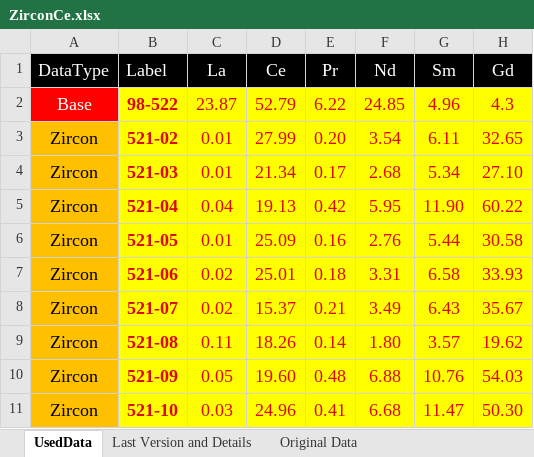
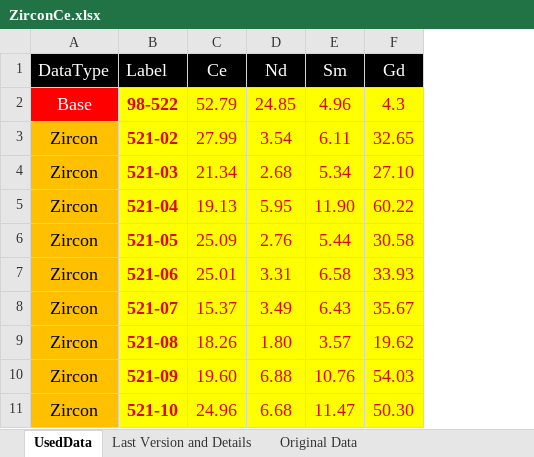
Before and after one commit to GeoPyTool/GeoPyTool, an Excel workbook: DataFileSamples/Zircon Ce Calculation/ZirconCe.xlsx, sheet UsedData, drawn as a sheet; only a part is shown; values as stored, in another font and other column widths than the file's, no borders; the diff names each change by its address in the sheet, - before the commit and + after, or states it on an @@ line.

Commit message:
fixed Zircon Ce

```diff
--- a/DataFileSamples/Zircon Ce Calculation/ZirconCe.xlsx (sheet UsedData)
+++ b/DataFileSamples/Zircon Ce Calculation/ZirconCe.xlsx (sheet UsedData)
-column C (La), rows 2-11: 23.87 | 0.01 | 0.01 | 0.04 | 0.01 | 0.02 | 0.02 | 0.11 | 0.05 | 0.03
-column E (Pr), rows 2-11: 6.22 | 0.20 | 0.17 | 0.42 | 0.16 | 0.18 | 0.21 | 0.14 | 0.48 | 0.41
```
Also changed, not shown: 6 other files.
